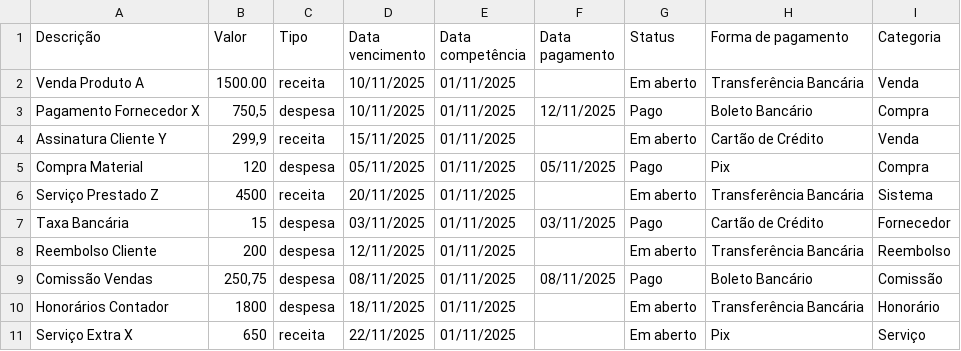
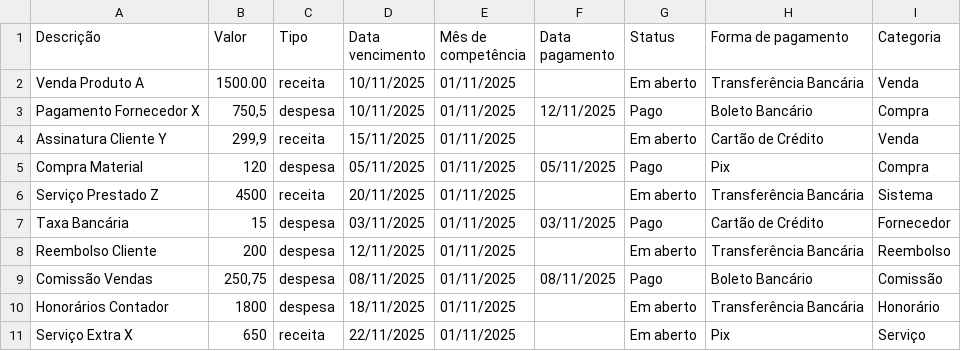
Before and after one commit to caio-vinicius-dmc/MeuFinanceiro, a CSV file: assets/sample_templates/import_lancamentos_template.csv, drawn as a sheet.

Commit message:
V1: Ajuste no contexto de lançamentos e cobranças no campo data de competência que foi alterado para mês/ano de competência

```diff
--- a/assets/sample_templates/import_lancamentos_template.csv
+++ b/assets/sample_templates/import_lancamentos_template.csv
@@ -1,2 +1,2 @@
-Descrição;Valor;Tipo;Data vencimento;Data competência;Data pagamento;Status;Forma de pagamento;Categoria
+Descrição;Valor;Tipo;Data vencimento;Mês de competência;Data pagamento;Status;Forma de pagamento;Categoria
 Venda Produto A;1500.00;receita;10/11/2025;01/11/2025;;Em aberto;Transferência Bancária;Venda
```
Also changed, not shown: 6 other files.
